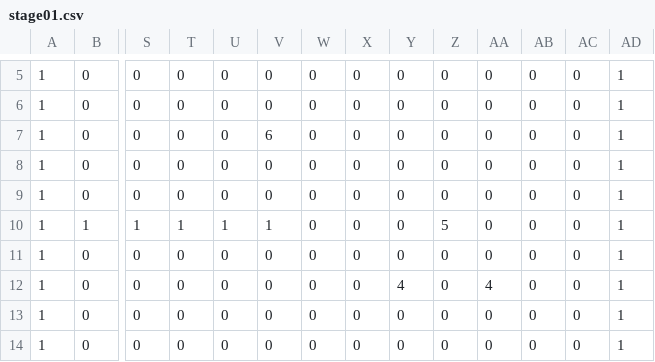
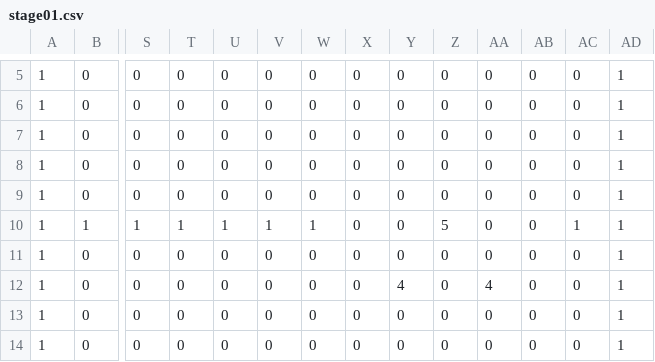
Before and after one commit to oosakiharuki/TD2_3rd, a CSV file: DirectXGame/Resources/stageCsv/stage01.csv, drawn as a sheet; only a part is shown, gaps mark what is left out; removed rows and columns are numbered as before the commit, all else as after; rows hold the shown columns only; the diff names each change by its address in the sheet, - before the commit and + after, or states it on an @@ line.

```diff
--- a/DirectXGame/Resources/stageCsv/stage01.csv
+++ b/DirectXGame/Resources/stageCsv/stage01.csv
-row 7: 1 | 0 | 0 | 0 | 0 | 6 | 0 | 0 | 0 | 0 | 0 | 0 | 0 | 1
+row 9: 1 | 0 | 0 | 0 | 0 | 0 | 0 | 0 | 0 | 0 | 0 | 0 | 0 | 1
-W10: 0
+W10: 1
-AC10: 0
+AC10: 1
```
Also changed, not shown: 10 other files.
